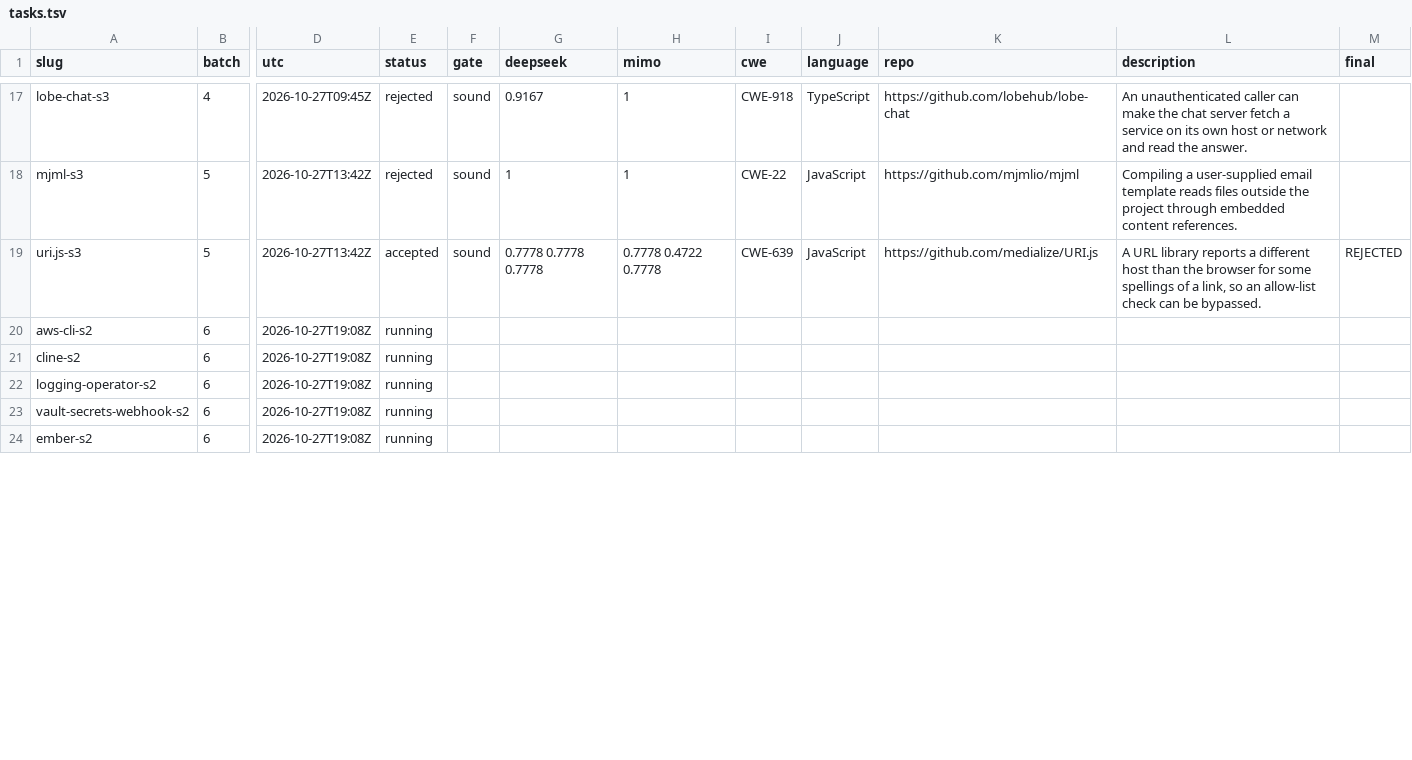
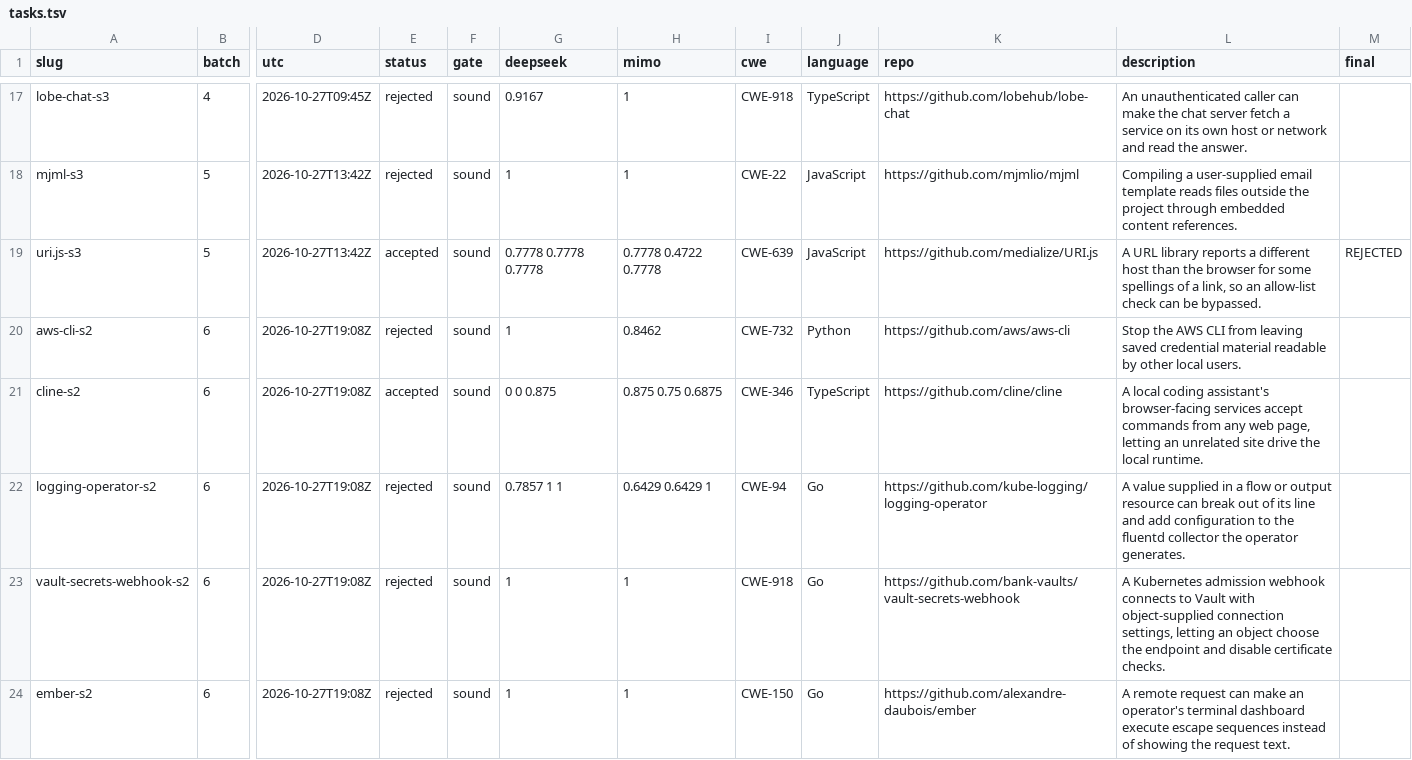
Before and after one commit to sherazrazadev/swe-benching, a TSV file: reports/actions/tasks.tsv, drawn as a sheet; only a part is shown, gaps mark what is left out; the diff covers the shown part only; the diff names each change by its address in the sheet, - before the commit and + after, or states it on an @@ line.

```diff
--- a/reports/actions/tasks.tsv
+++ b/reports/actions/tasks.tsv
-E20 (status): running
+E20 (status): rejected
-F20:F24 (gate): (empty)
+F20:F24 (gate): sound
-G20 (deepseek): (empty)
+G20 (deepseek): 1
-H20 (mimo): (empty)
+H20 (mimo): 0.8462
-I20 (cwe): (empty)
+I20 (cwe): CWE-732
-J20 (language): (empty)
+J20 (language): Python
-K20 (repo): (empty)
+K20 (repo): https://github.com/aws/aws-cli
-L20 (description): (empty)
+L20 (description): Stop the AWS CLI from leaving saved credential material readable by other local users.
-E21 (status): running
+E21 (status): accepted
-G21 (deepseek): (empty)
+G21 (deepseek): 0 0 0.875
-H21 (mimo): (empty)
+H21 (mimo): 0.875 0.75 0.6875
-I21 (cwe): (empty)
+I21 (cwe): CWE-346
-J21 (language): (empty)
+J21 (language): TypeScript
-K21 (repo): (empty)
+K21 (repo): https://github.com/cline/cline
-L21 (description): (empty)
+L21 (description): A local coding assistant's browser-facing services accept commands from any web page, letting an unrelated site drive the local runtime.
-E22:E24 (status): running
+E22:E24 (status): rejected
-G22 (deepseek): (empty)
+G22 (deepseek): 0.7857 1 1
-H22 (mimo): (empty)
+H22 (mimo): 0.6429 0.6429 1
-I22 (cwe): (empty)
+I22 (cwe): CWE-94
-J22:J24 (language): (empty)
+J22:J24 (language): Go
-K22 (repo): (empty)
+K22 (repo): https://github.com/kube-logging/logging-operator
-L22 (description): (empty)
+L22 (description): A value supplied in a flow or output resource can break out of its line and add configuration to the fluentd collector the operator generates.
-G23:G24 (deepseek): (empty)
+G23:G24 (deepseek): 1
-H23:H24 (mimo): (empty)
+H23:H24 (mimo): 1
-I23 (cwe): (empty)
+I23 (cwe): CWE-918
-K23 (repo): (empty)
+K23 (repo): https://github.com/bank-vaults/vault-secrets-webhook
-L23 (description): (empty)
+L23 (description): A Kubernetes admission webhook connects to Vault with object-supplied connection settings, letting an object choose the endpoint and disable certificate checks.
-I24 (cwe): (empty)
+I24 (cwe): CWE-150
-K24 (repo): (empty)
+K24 (repo): https://github.com/alexandre-daubois/ember
-L24 (description): (empty)
+L24 (description): A remote request can make an operator's terminal dashboard execute escape sequences instead of showing the request text.
```
Also changed, not shown: 8 edited cells elsewhere in this file, 2 other files.
